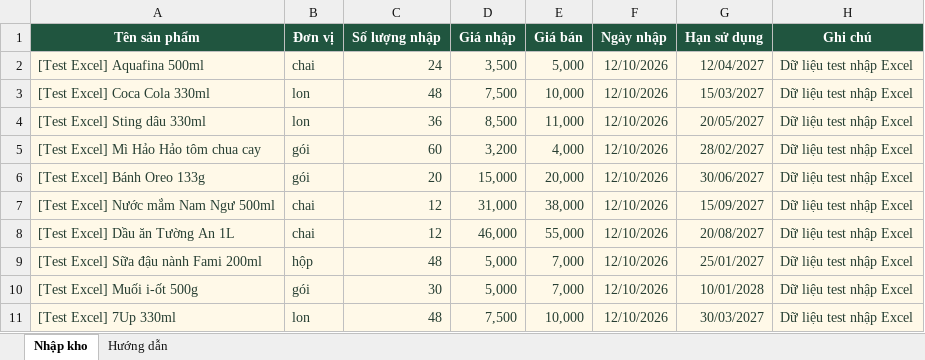
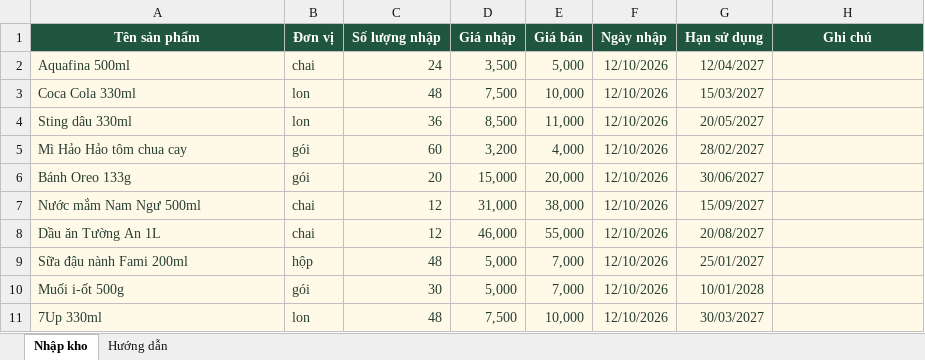
Before and after one commit to SE184800/EXE201_BE, an Excel workbook: public/mau-nhap-kho.xlsx, sheet Nhập kho, drawn as a sheet; values as stored, in another font and other column widths than the file's, no borders; the diff names each change by its address in the sheet, - before the commit and + after, or states it on an @@ line.

```diff
--- a/public/mau-nhap-kho.xlsx (sheet Nhập kho)
+++ b/public/mau-nhap-kho.xlsx (sheet Nhập kho)
-A2 (Tên sản phẩm): [Test Excel] Aquafina 500ml
+A2 (Tên sản phẩm): Aquafina 500ml
-H2:H11 (Ghi chú): Dữ liệu test nhập Excel
+H2:H11 (Ghi chú): (empty)
-A3 (Tên sản phẩm): [Test Excel] Coca Cola 330ml
+A3 (Tên sản phẩm): Coca Cola 330ml
-A4 (Tên sản phẩm): [Test Excel] Sting dâu 330ml
+A4 (Tên sản phẩm): Sting dâu 330ml
-A5 (Tên sản phẩm): [Test Excel] Mì Hảo Hảo tôm chua cay
+A5 (Tên sản phẩm): Mì Hảo Hảo tôm chua cay
-A6 (Tên sản phẩm): [Test Excel] Bánh Oreo 133g
+A6 (Tên sản phẩm): Bánh Oreo 133g
-A7 (Tên sản phẩm): [Test Excel] Nước mắm Nam Ngư 500ml
+A7 (Tên sản phẩm): Nước mắm Nam Ngư 500ml
-A8 (Tên sản phẩm): [Test Excel] Dầu ăn Tường An 1L
+A8 (Tên sản phẩm): Dầu ăn Tường An 1L
-A9 (Tên sản phẩm): [Test Excel] Sữa đậu nành Fami 200ml
+A9 (Tên sản phẩm): Sữa đậu nành Fami 200ml
-A10 (Tên sản phẩm): [Test Excel] Muối i-ốt 500g
+A10 (Tên sản phẩm): Muối i-ốt 500g
-A11 (Tên sản phẩm): [Test Excel] 7Up 330ml
+A11 (Tên sản phẩm): 7Up 330ml
```
Also changed, not shown: 30 other files.
